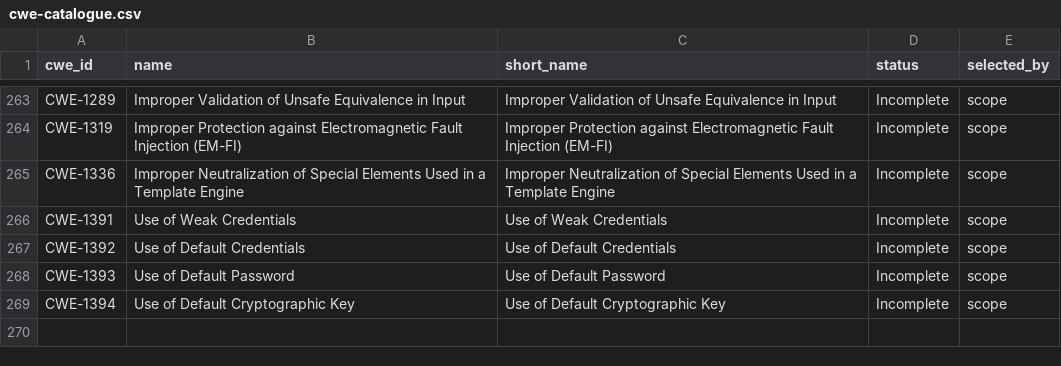
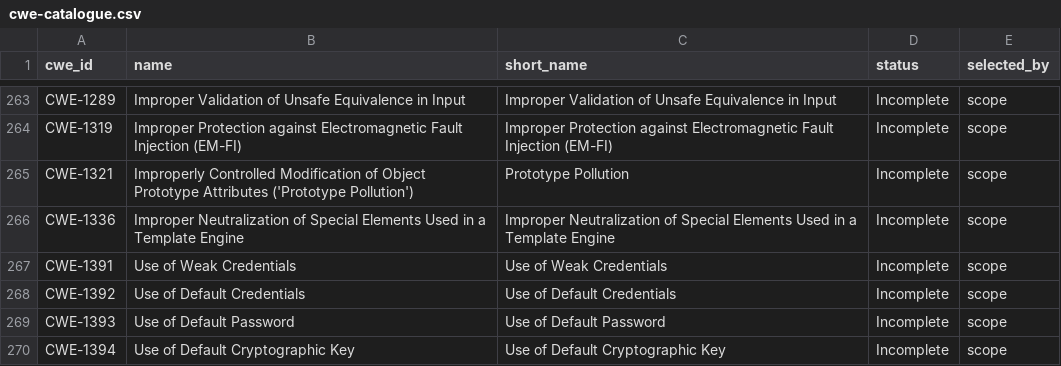
Before and after one commit to agents-market/github-workflows, a CSV file: pipelines/code-review-security-audit/cwe-catalogue.csv, drawn as a sheet; only a part is shown, gaps mark what is left out; the diff names each change by its address in the sheet, - before the commit and + after, or states it on an @@ line.

```diff
--- a/pipelines/code-review-security-audit/cwe-catalogue.csv
+++ b/pipelines/code-review-security-audit/cwe-catalogue.csv
+row 265: CWE-1321 | Improperly Controlled Modification of Object Prototype Attributes ('Prototype Pollution') | Prototype Pollution | Incomplete | scope
```
Also changed, not shown: 5 other files.
